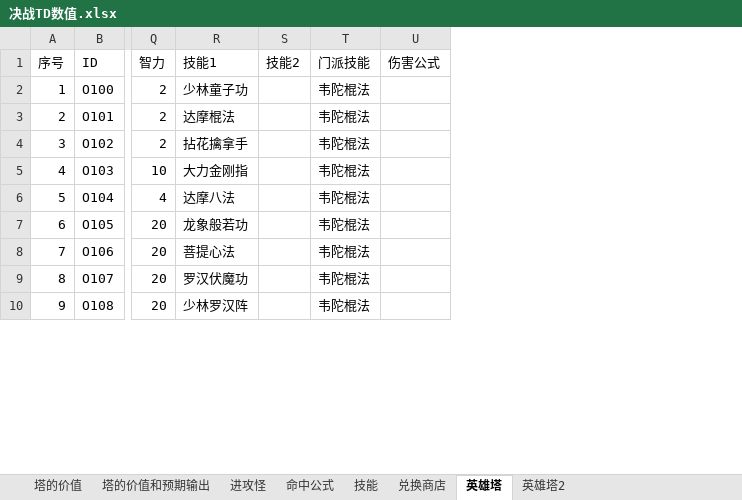
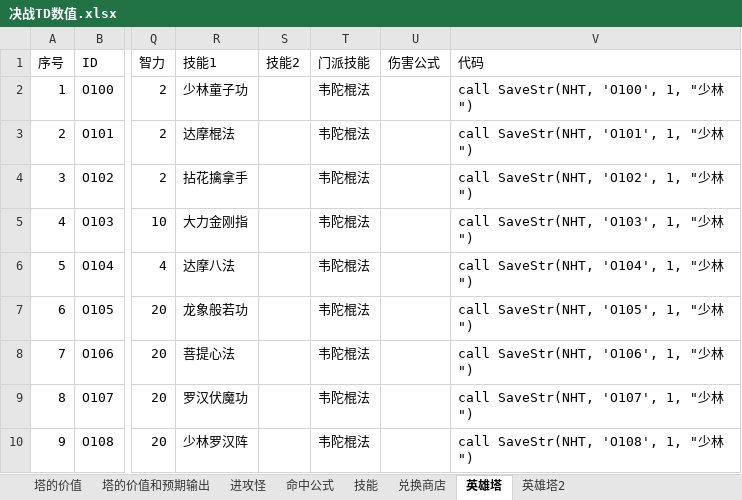
Before and after one commit to lhing17/jztd-reborn, an Excel workbook: doc/决战TD数值.xlsx, sheet 英雄塔, drawn as a sheet; only a part is shown, gaps mark what is left out; values as stored, in another font and other column widths than the file's, no borders; the diff names each change by its address in the sheet, - before the commit and + after, or states it on an @@ line.

```diff
--- a/doc/决战TD数值.xlsx (sheet 英雄塔)
+++ b/doc/决战TD数值.xlsx (sheet 英雄塔)
+column V (代码), rows 2-10: call SaveStr(NHT, 'O100', 1, "少林") | call SaveStr(NHT, 'O101', 1, "少林") | call SaveStr(NHT, 'O102', 1, "少林") | call SaveStr(NHT, 'O103', 1, "少林") | call SaveStr(NHT, 'O104', 1, "少林") | call SaveStr(NHT, 'O105', 1, "少林") | call SaveStr(NHT, 'O106', 1, "少林") | call SaveStr(NHT, 'O107', 1, "少林") | call SaveStr(NHT, 'O108', 1, "少林")
```
Also changed, not shown: 10 other files.
